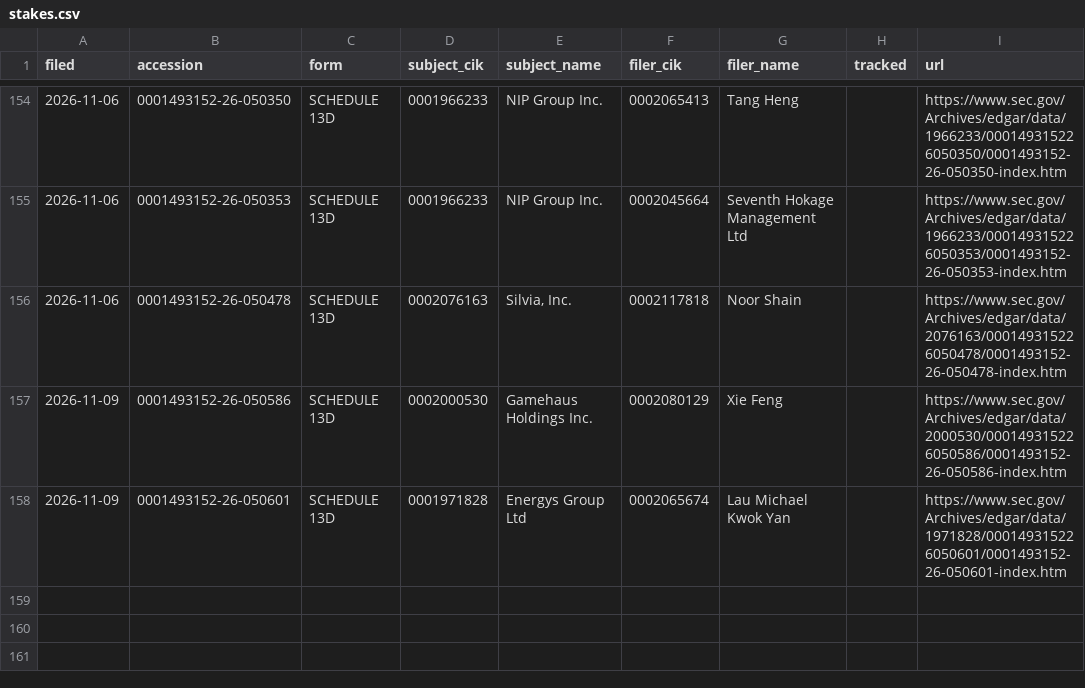
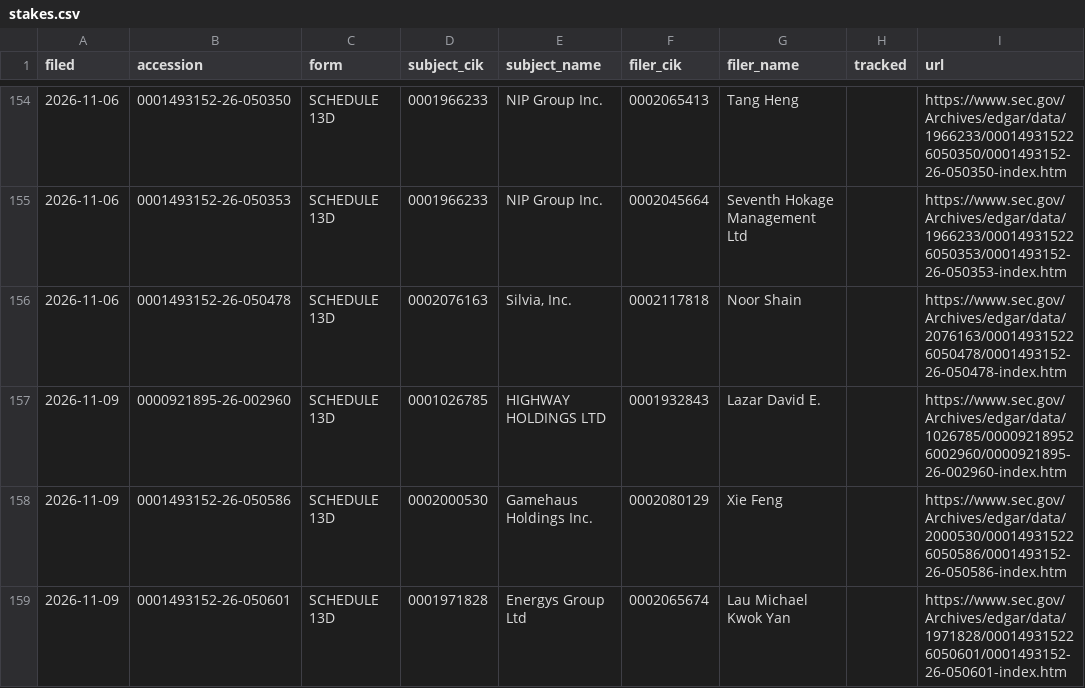
Before and after one commit to jwill736/market-tracker, a CSV file: stakes.csv, drawn as a sheet; only a part is shown, gaps mark what is left out; the diff names each change by its address in the sheet, - before the commit and + after, or states it on an @@ line.

```diff
--- a/stakes.csv
+++ b/stakes.csv
+row 157: 2026-11-09 | 0000921895-26-002960 | SCHEDULE 13D | 0001026785 | HIGHWAY HOLDINGS LTD | 0001932843 | Lazar David E. |  | https://www.sec.gov/Archives/edgar/data/1026785/000092189526002960/0000921895-26-002960-index.htm
```
Also changed, not shown: alert_log.csv, alerted.csv, 2 other files.
